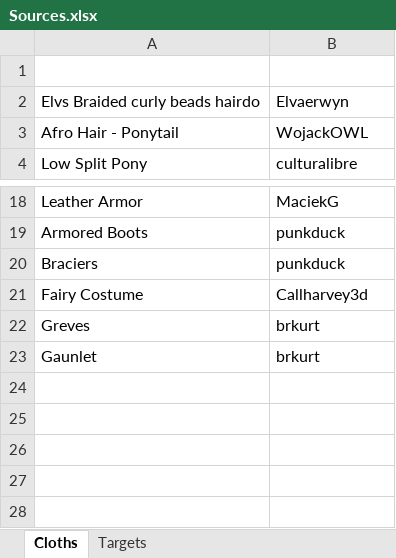
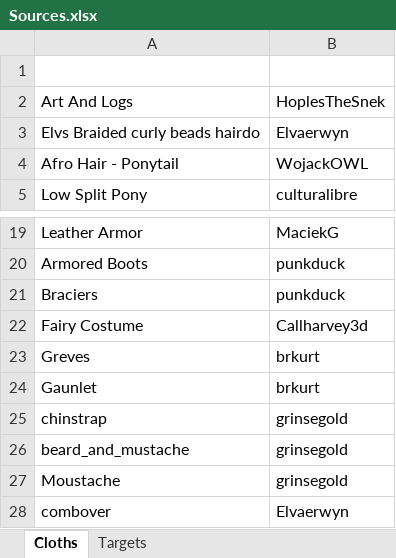
Before and after one commit to RavinMaddHatter/Madhatters-Table-Top-RPG-Mini-Maker, an Excel workbook: src/assets/Sources.xlsx, sheet Cloths, drawn as a sheet; only a part is shown, gaps mark what is left out; values as stored, in another font and other column widths than the file's, no borders; the diff names each change by its address in the sheet, - before the commit and + after, or states it on an @@ line.

```diff
--- a/src/assets/Sources.xlsx (sheet Cloths)
+++ b/src/assets/Sources.xlsx (sheet Cloths)
+row 2: Art And Logs | HoplesTheSnek
+row 25: chinstrap | grinsegold
+row 26: beard_and_mustache | grinsegold
+row 27: Moustache | grinsegold
+row 28: combover | Elvaerwyn
```
Also changed, not shown: 9 other files.
